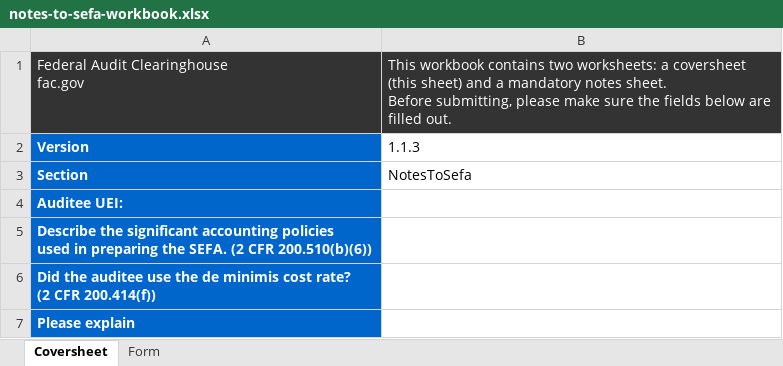
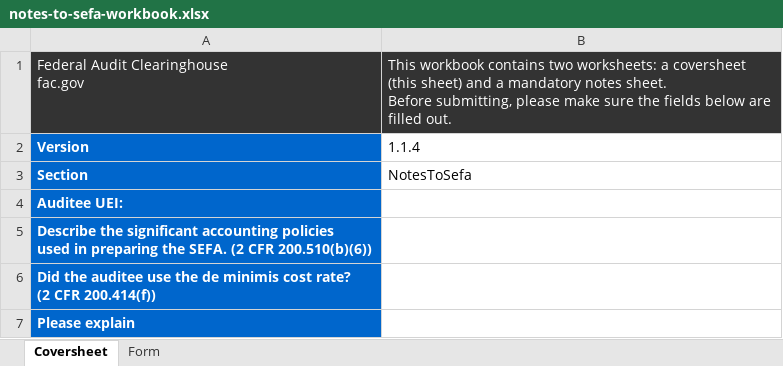
Before and after one commit to GSA-TTS/FAC-transition-site, an Excel workbook: assets/workbooks/notes-to-sefa-workbook.xlsx, sheet Coversheet, drawn as a sheet; values as stored, in another font and other column widths than the file's, no borders; the diff names each change by its address in the sheet, - before the commit and + after, or states it on an @@ line.

```diff
--- a/assets/workbooks/notes-to-sefa-workbook.xlsx (sheet Coversheet)
+++ b/assets/workbooks/notes-to-sefa-workbook.xlsx (sheet Coversheet)
-B2: 1.1.3
+B2: 1.1.4
```
Also changed, not shown: assets/workbooks/additional-eins-workbook.xlsx, assets/workbooks/additional-ueis-workbook.xlsx, 5 other files.
